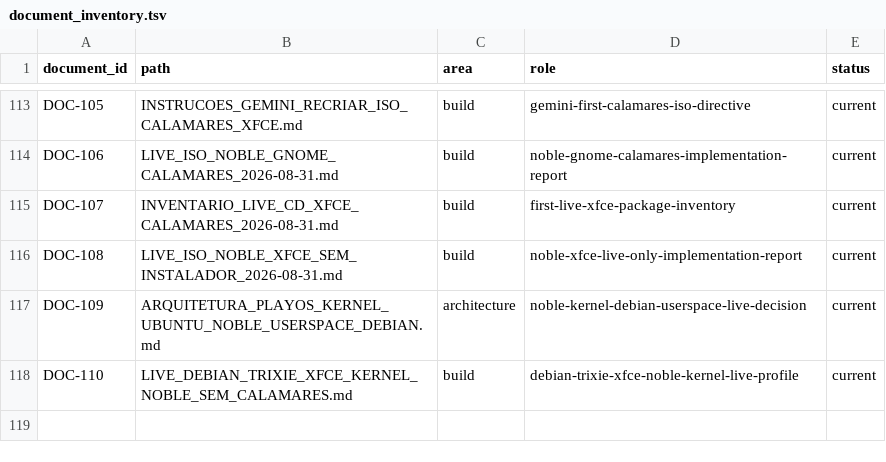
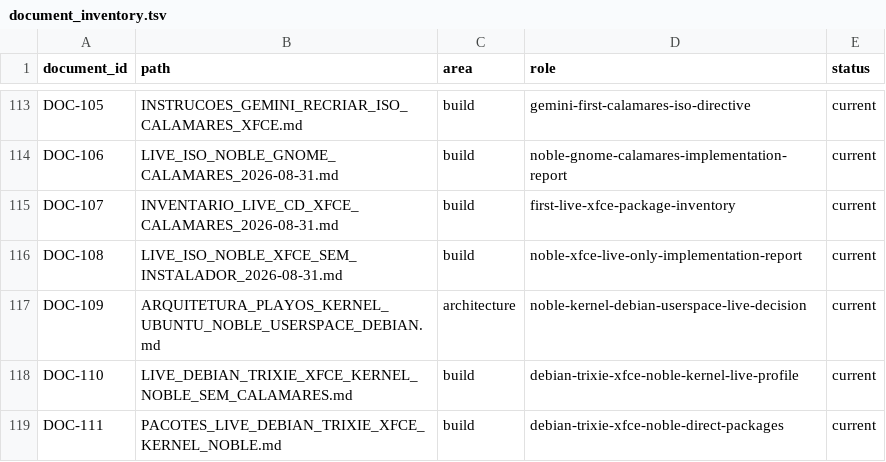
Before and after one commit to marcel1237/Parcel-Suite, a TSV file: Parcel Play OS/supervised_learning/catalog/document_inventory.tsv, drawn as a sheet; only a part is shown, gaps mark what is left out.

Commit message:
userspace debian

```diff
--- a/Parcel Play OS/supervised_learning/catalog/document_inventory.tsv
+++ b/Parcel Play OS/supervised_learning/catalog/document_inventory.tsv
@@ -118 +118,2 @@ DOC-109	ARQUITETURA_PLAYOS_KERNEL_UBUNTU_NOBLE_USERSPACE_DEBIAN.md	architecture
 DOC-110	LIVE_DEBIAN_TRIXIE_XFCE_KERNEL_NOBLE_SEM_CALAMARES.md	build	debian-trixie-xfce-noble-kernel-live-profile	current
+DOC-111	PACOTES_LIVE_DEBIAN_TRIXIE_XFCE_KERNEL_NOBLE.md	build	debian-trixie-xfce-noble-direct-packages	current
```
Also changed, not shown: Parcel Play OS/supervised_learning/catalog/implementations.tsv, Parcel Play OS/supervised_learning/catalog/sources.tsv, 5 other files.
